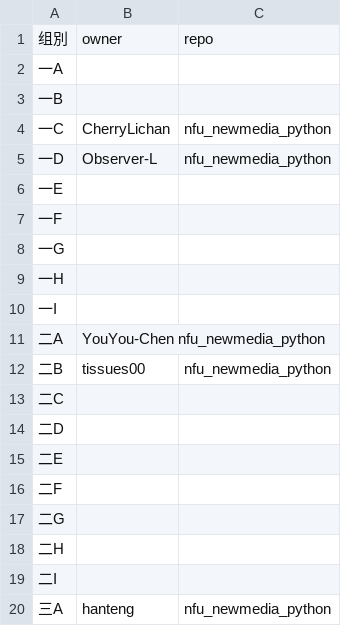
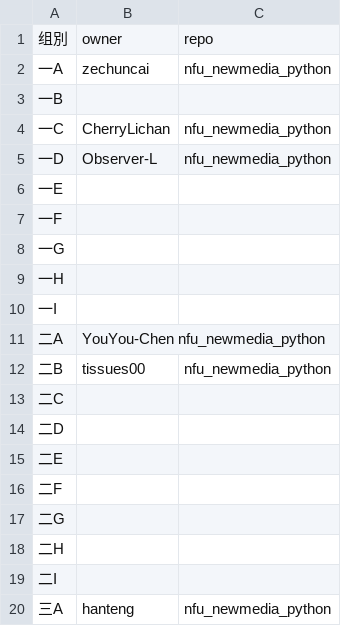
Before and after one commit to zhihaopy/nfu_newmedia_python, a TSV file: list_projects.tsv, drawn as a sheet.

Commit message:
一A (#20)
一A

```diff
--- a/list_projects.tsv
+++ b/list_projects.tsv
@@ -1,3 +1,3 @@
 组別	owner	repo
-一A		
+一A	zechuncai	nfu_newmedia_python	
 一B		
```
